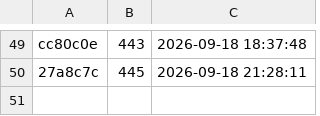
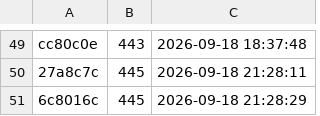
Before and after one commit to cl2763/LuckyLuxe, a TSV file: handoff/night-runs/领先账本.tsv, drawn as a sheet; only a part is shown, gaps mark what is left out; the diff names each change by its address in the sheet, - before the commit and + after, or states it on an @@ line.

```diff
--- a/handoff/night-runs/领先账本.tsv
+++ b/handoff/night-runs/领先账本.tsv
+row 51: 6c8016c | 445 | 2026-09-18 21:28:29
```
